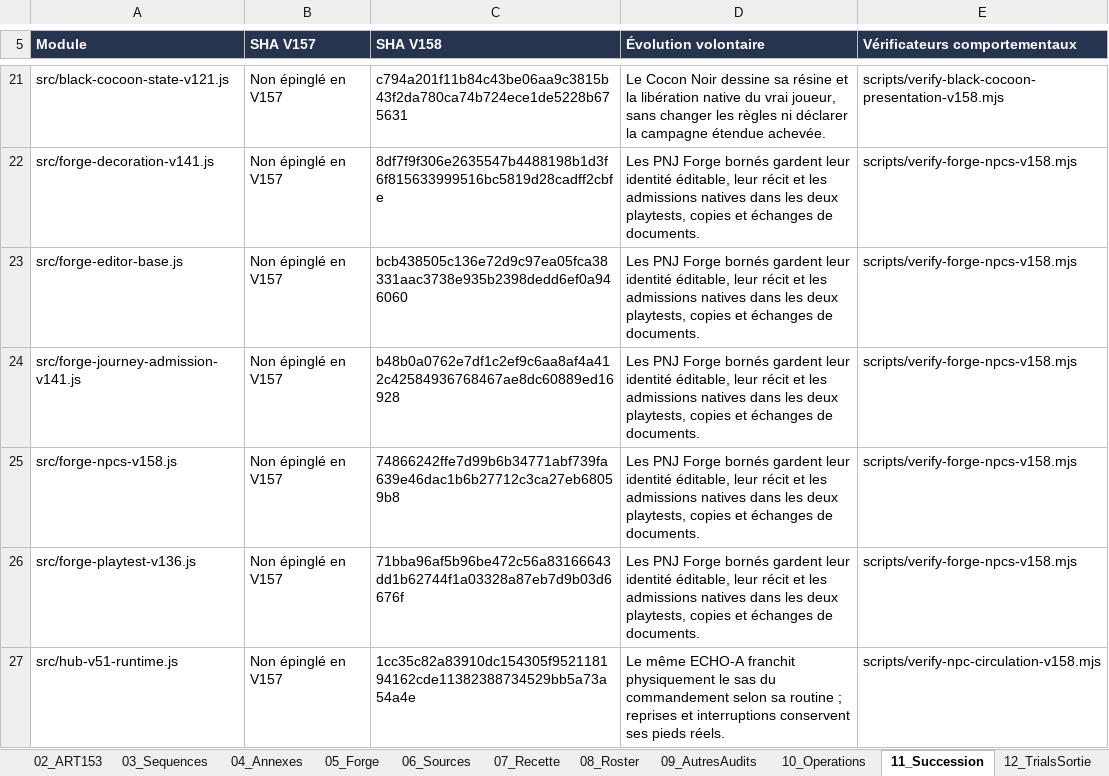
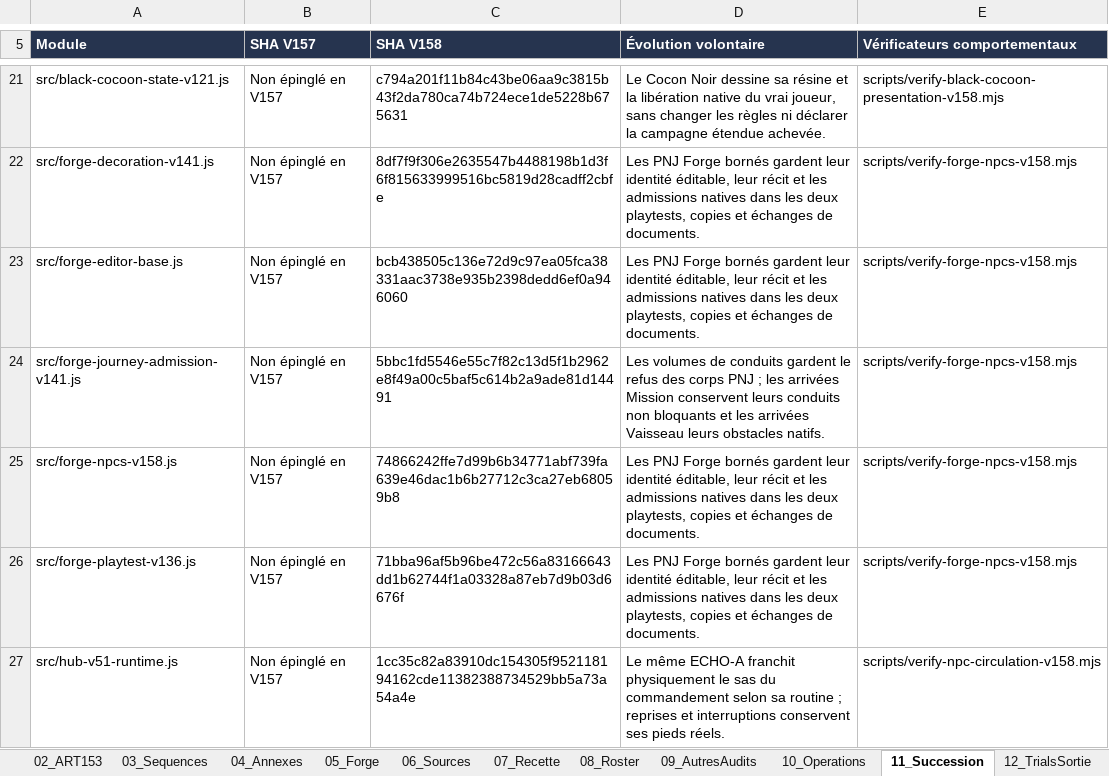
Before and after one commit to darknigthmare/aliens-tantalus-frontier, an Excel workbook: docs/forge/xeno-trials/XENO_TRIALS_SUIVI_V158.xlsx, sheet 11_Succession, drawn as a sheet; only a part is shown, gaps mark what is left out; values as stored, in another font and other column widths than the file's, no borders; table styles not drawn; the diff names each change by its address in the sheet, - before the commit and + after, or states it on an @@ line.

Commit message:
fix: align Forge vent arrivals and prove active reduced motion

```diff
--- a/docs/forge/xeno-trials/XENO_TRIALS_SUIVI_V158.xlsx (sheet 11_Succession)
+++ b/docs/forge/xeno-trials/XENO_TRIALS_SUIVI_V158.xlsx (sheet 11_Succession)
-C24 (SHA V158): b48b0a0762e7df1c2ef9c6aa8af4a412c42584936768467ae8dc60889ed16928
+C24 (SHA V158): 5bbc1fd5546e55c7f82c13d5f1b2962e8f49a00c5baf5c614b2a9ade81d14491
-D24 (Évolution volontaire): Les PNJ Forge bornés gardent leur identité éditable, leur récit et les admissions natives dans les deux playtests, copies et échanges de documents.
+D24 (Évolution volontaire): Les volumes de conduits gardent le refus des corps PNJ ; les arrivées Mission conservent leurs conduits non bloquants et les arrivées Vaisseau leurs obstacles natifs.
```
Also changed, not shown: sheet 07_Recette, sheet 05_Forge, 6 other files.
